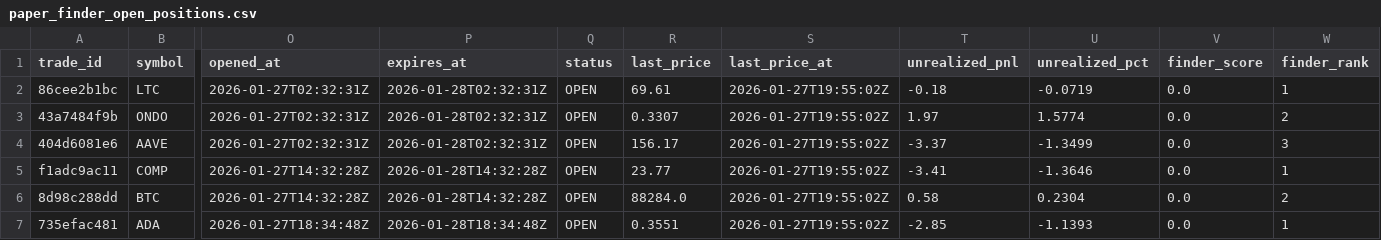
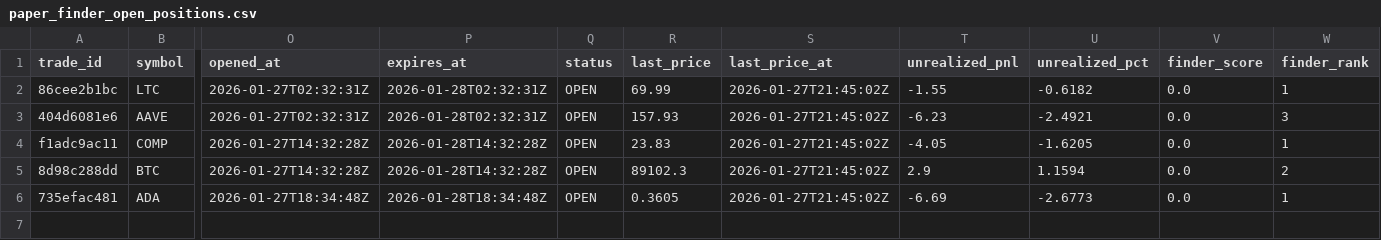
Before and after one commit to spirosrap/crypto-finance, a CSV file: trade_logs/paper_finder_open_positions.csv, drawn as a sheet; only a part is shown, gaps mark what is left out; removed rows and columns are numbered as before the commit, all else as after; rows hold the shown columns only; the diff names each change by its address in the sheet, - before the commit and + after, or states it on an @@ line.

```diff
--- a/trade_logs/paper_finder_open_positions.csv
+++ b/trade_logs/paper_finder_open_positions.csv
-R2 (last_price): 69.61
+R2 (last_price): 69.99
-S2 (last_price_at): 2026-01-27T19:55:02Z
+S2 (last_price_at): 2026-01-27T21:45:02Z
-T2 (unrealized_pnl): -0.18
+T2 (unrealized_pnl): -1.55
-U2 (unrealized_pct): -0.0719
+U2 (unrealized_pct): -0.6182
-row 3: 43a7484f9b | ONDO | 2026-01-27T02:32:31Z | 2026-01-28T02:32:31Z | OPEN | 0.3307 | 2026-01-27T19:55:02Z | 1.97 | 1.5774 | 0.0 | 2
-R3 (last_price): 156.17
+R3 (last_price): 157.93
-S3:S6 (last_price_at): 2026-01-27T19:55:02Z
+S3:S6 (last_price_at): 2026-01-27T21:45:02Z
-T3 (unrealized_pnl): -3.37
+T3 (unrealized_pnl): -6.23
-U3 (unrealized_pct): -1.3499
+U3 (unrealized_pct): -2.4921
-R4 (last_price): 23.77
+R4 (last_price): 23.83
-T4 (unrealized_pnl): -3.41
+T4 (unrealized_pnl): -4.05
-U4 (unrealized_pct): -1.3646
+U4 (unrealized_pct): -1.6205
-R5 (last_price): 88284.0
+R5 (last_price): 89102.3
-T5 (unrealized_pnl): 0.58
+T5 (unrealized_pnl): 2.9
-U5 (unrealized_pct): 0.2304
+U5 (unrealized_pct): 1.1594
-R6 (last_price): 0.3551
+R6 (last_price): 0.3605
-T6 (unrealized_pnl): -2.85
+T6 (unrealized_pnl): -6.69
-U6 (unrealized_pct): -1.1393
+U6 (unrealized_pct): -2.6773
```
Also changed, not shown: trade_logs/paper_finder_closed_positions.csv, trade_logs/watchdog_closed_positions.csv, 5 other files.
